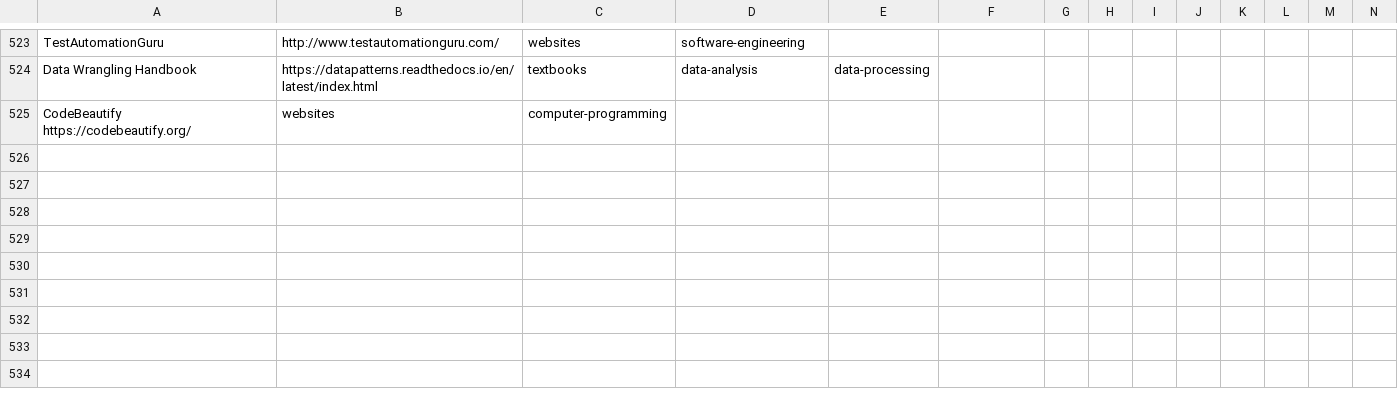
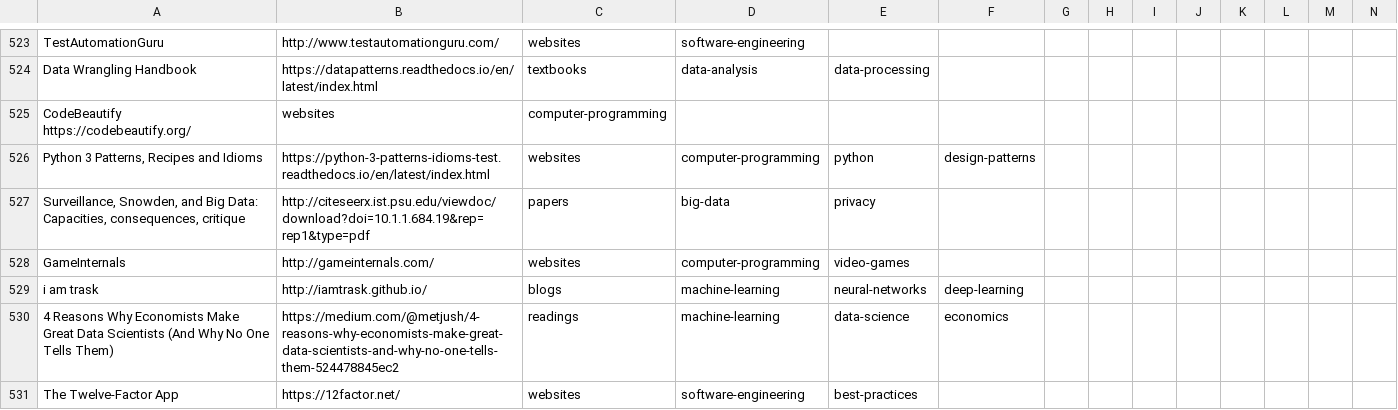
Before and after one commit to marcofavorito/my-bookshelf, a TSV file: bookshelf.tsv, drawn as a sheet; only a part is shown, gaps mark what is left out; rows hold the shown columns only; the diff names each change by its address in the sheet, - before the commit and + after, or states it on an @@ line.

Commit message:
ai and se

```diff
--- a/bookshelf.tsv
+++ b/bookshelf.tsv
+row 526: Python 3 Patterns, Recipes and Idioms | https://python-3-patterns-idioms-test.readthedocs.io/en/latest/index.html | websites | computer-programming | python | design-patterns
+row 527: Surveillance, Snowden, and Big Data: Capacities, consequences, critique | http://citeseerx.ist.psu.edu/viewdoc/download?doi=10.1.1.684.19&rep=rep1&type=pdf | papers | big-data | privacy
+row 528: GameInternals | http://gameinternals.com/ | websites | computer-programming | video-games
+row 529: i am trask | http://iamtrask.github.io/ | blogs | machine-learning | neural-networks | deep-learning
+row 530: 4 Reasons Why Economists Make Great Data Scientists (And Why No One Tells Them) | https://medium.com/@metjush/4-reasons-why-economists-make-great-data-scientists-and-why-no-one-tells-them-524478845ec2 | readings | machine-learning | data-science | economics
+row 531: The Twelve-Factor App | https://12factor.net/ | websites | software-engineering | best-practices
```
